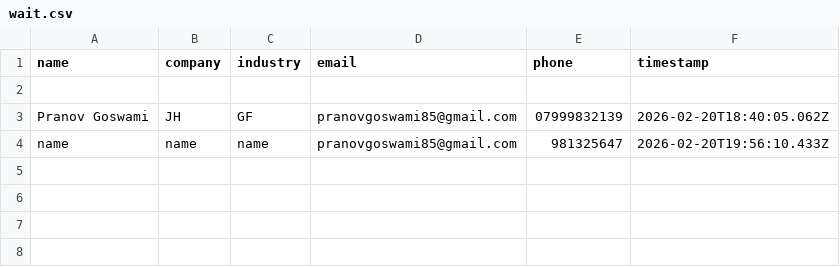
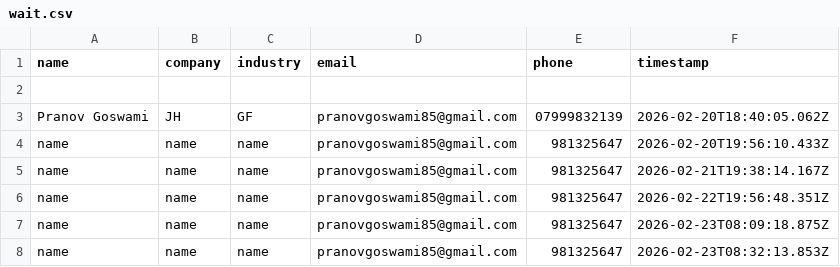
Before and after one commit to aimantraas/AI-Mantraas, a CSV file: data/wait.csv, drawn as a sheet; the diff names each change by its address in the sheet, - before the commit and + after, or states it on an @@ line.

```diff
--- a/data/wait.csv
+++ b/data/wait.csv
+row 5: name | name | name | pranovgoswami85@gmail.com | 981325647 | 2026-02-21T19:38:14.167Z
+row 6: name | name | name | pranovgoswami85@gmail.com | 981325647 | 2026-02-22T19:56:48.351Z
+row 7: name | name | name | pranovgoswami85@gmail.com | 981325647 | 2026-02-23T08:09:18.875Z
+row 8: name | name | name | pranovgoswami85@gmail.com | 981325647 | 2026-02-23T08:32:13.853Z
```
Also changed, not shown: 41 other files.
